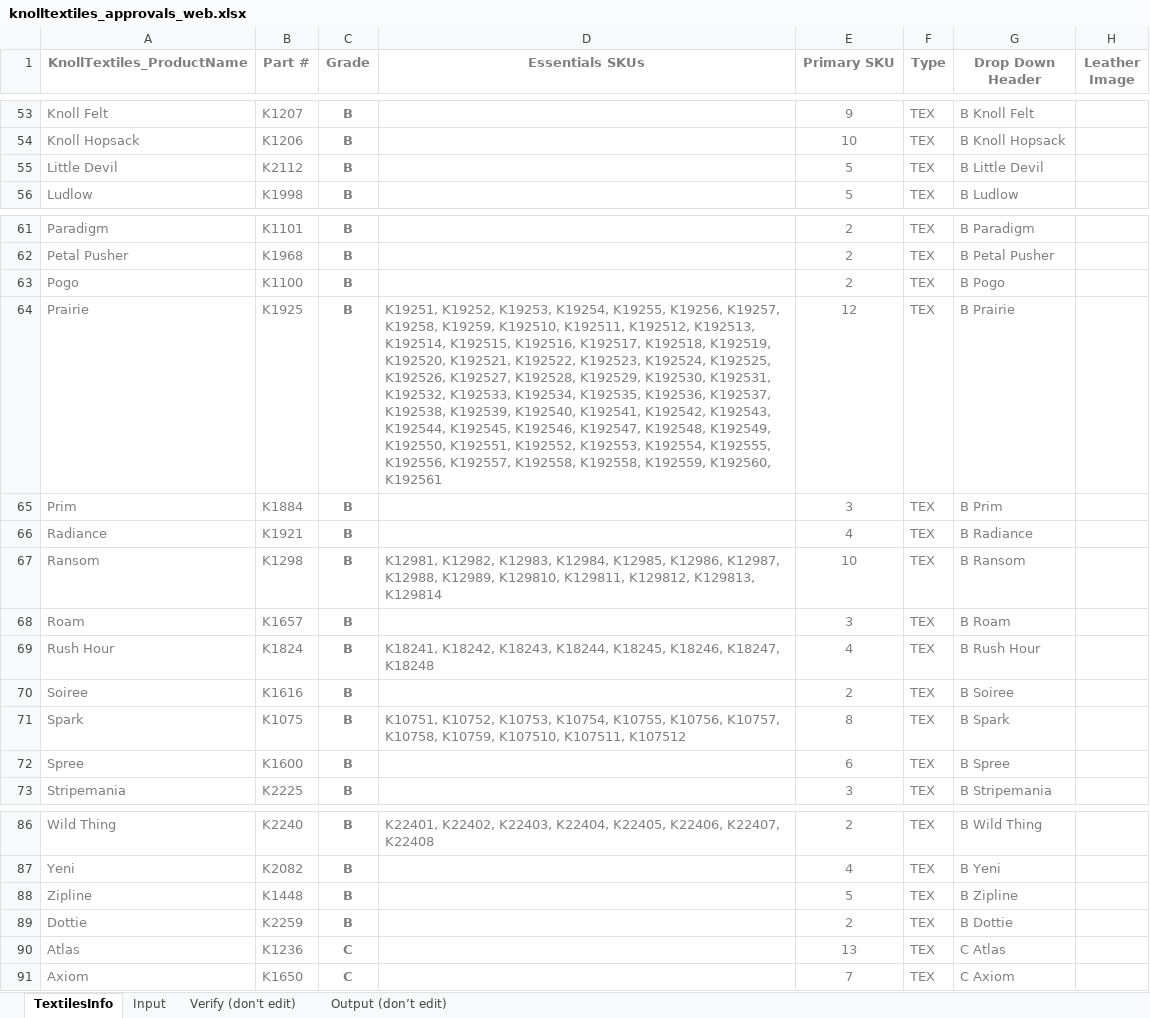
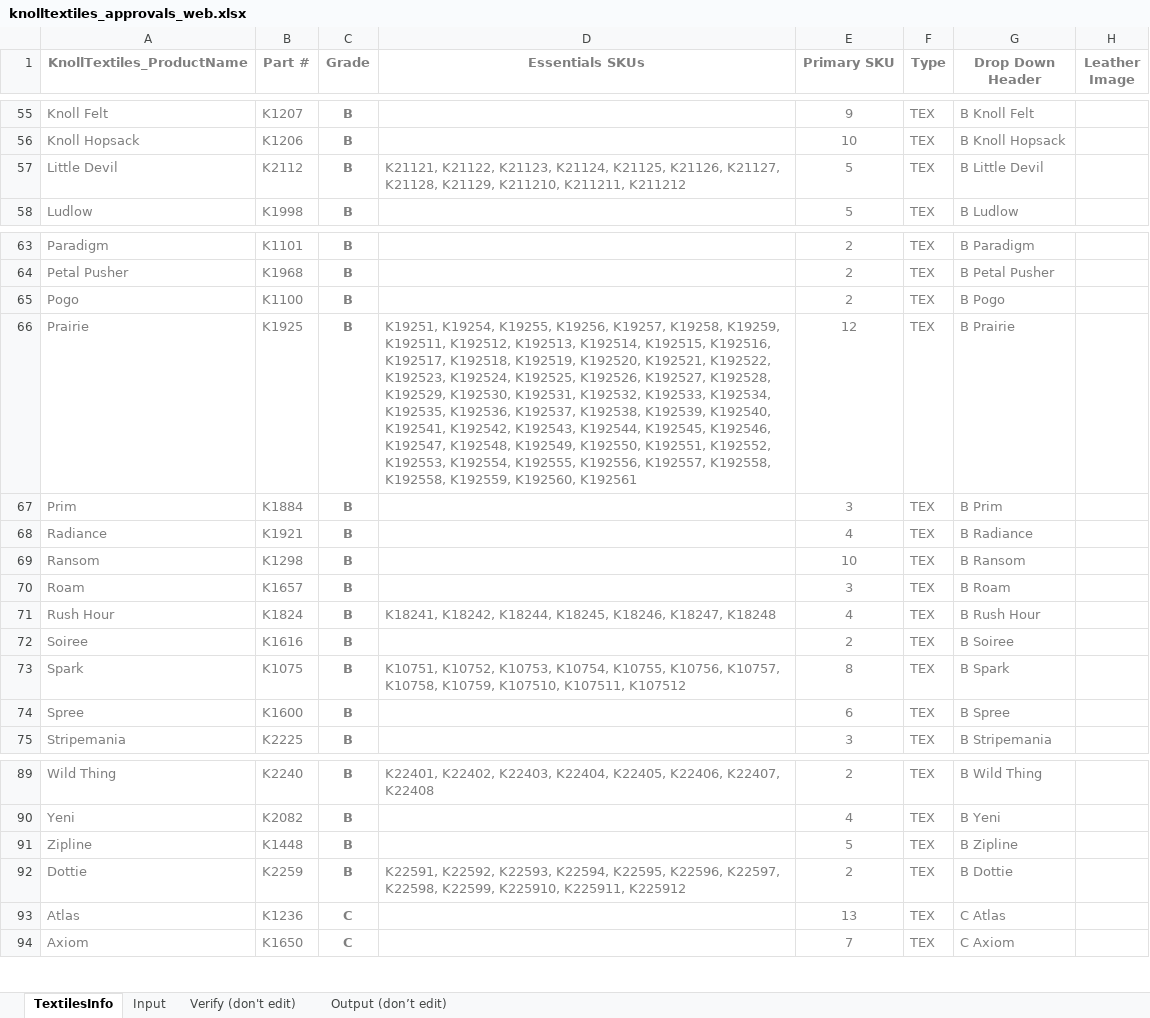
Before and after one commit to robcorp/knoll-elf, an Excel workbook: resources/knolltextiles_approvals_web.xlsx, sheet TextilesInfo, drawn as a sheet; only a part is shown, gaps mark what is left out; values as stored, in another font and other column widths than the file's, no borders; conditional formats and table styles not drawn; addresses are those after the commit; the diff covers the shown part only; the diff names each change by its address in the sheet, - before the commit and + after, or states it on an @@ line.

```diff
--- a/resources/knolltextiles_approvals_web.xlsx (sheet TextilesInfo)
+++ b/resources/knolltextiles_approvals_web.xlsx (sheet TextilesInfo)
-D57 (Essentials SKUs): (empty)
+D57 (Essentials SKUs): K21121, K21122, K21123, K21124, K21125, K21126, K21127, K21128, K21129, K211210, K211211, K211212
-D66 (Essentials SKUs): K19251, K19252, K19253, K19254, K19255, K19256, K19257, K19258, K19259, K192510, K192511, K192512,…
+D66 (Essentials SKUs): K19251, K19254, K19255, K19256, K19257, K19258, K19259, K192511, K192512,…
-D69 (Essentials SKUs): K12981, K12982, K12983, K12984, K12985, K12986, K12987, K12988, K12989, K129810, K129811, K129812, K129813, K129814
+D69 (Essentials SKUs): (empty)
-D71 (Essentials SKUs): K18241, K18242, K18243, K18244, K18245,…
+D71 (Essentials SKUs): K18241, K18242, K18244, K18245,…
-D92 (Essentials SKUs): (empty)
+D92 (Essentials SKUs): K22591, K22592, K22593, K22594, K22595, K22596, K22597, K22598, K22599, K225910, K225911, K225912
```
Also changed, not shown: 14 added rows and 2 edited cells elsewhere in this sheet, sheet Input, sheet Verify (don't edit), sheet Output (don’t edit), formulas that keep their value, resources/knolltextiles_approvals.xlsx, resources/knolltextiles_info.xlsx.
